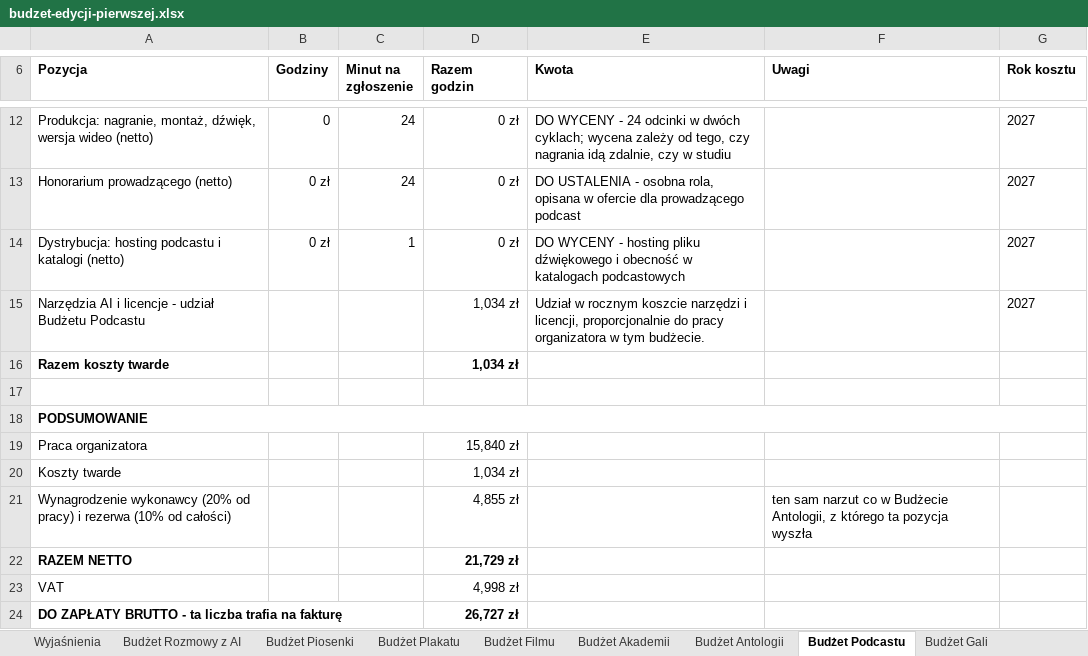
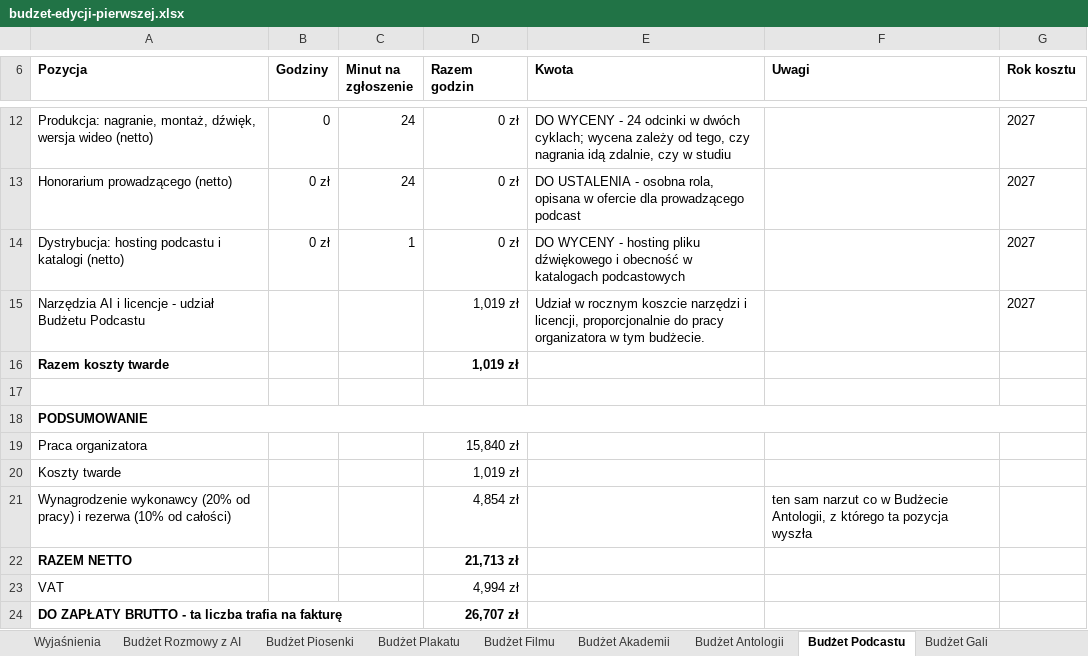
Before and after one commit to kolbinski/konstela, an Excel workbook: budzet-edycji-pierwszej.xlsx, sheet Budżet Podcastu, drawn as a sheet; only a part is shown, gaps mark what is left out; values as stored, in another font and other column widths than the file's, no borders; the diff names each change by its address in the sheet, - before the commit and + after, or states it on an @@ line.

```diff
--- a/budzet-edycji-pierwszej.xlsx (sheet Budżet Podcastu)
+++ b/budzet-edycji-pierwszej.xlsx (sheet Budżet Podcastu)
-D15:D16 (Razem godzin): 1,034 zł
+D15:D16 (Razem godzin): 1,019 zł
-D20 (Razem godzin): 1,034 zł
+D20 (Razem godzin): 1,019 zł
-D21 (Razem godzin): 4,855 zł
+D21 (Razem godzin): 4,854 zł
-D22 (Razem godzin): 21,729 zł
+D22 (Razem godzin): 21,713 zł
-D23 (Razem godzin): 4,998 zł
+D23 (Razem godzin): 4,994 zł
-D24 (Razem godzin): 26,727 zł
+D24 (Razem godzin): 26,707 zł
```
Also changed, not shown: sheet Budżet Plakatu, sheet Wyjaśnienia, sheet Budżet Uruchomienia, sheet Budżet Filmu, sheet Budżet Gali, sheet Budżet Antologii, 2 more sheets, attachments/zestawienie-zadania.xlsx, 50 other files.
